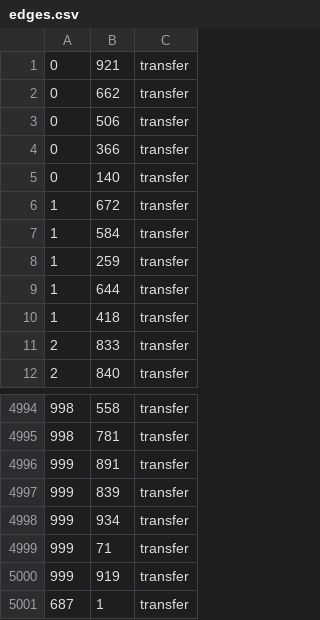
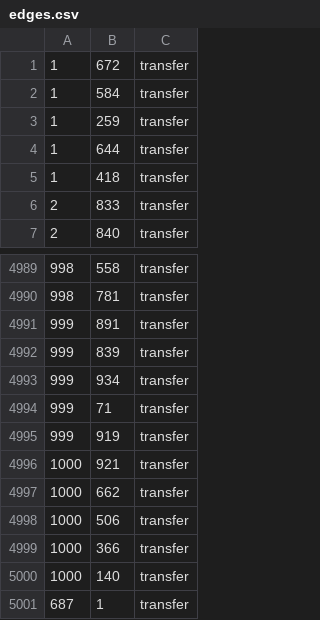
Before and after one commit to lilott8/oracle-pg, a CSV file: graphs/cycle/edges.csv, drawn as a sheet; only a part is shown, gaps mark what is left out; removed rows and columns are numbered as before the commit, all else as after; the diff names each change by its address in the sheet, - before the commit and + after, or states it on an @@ line.

```diff
--- a/graphs/cycle/edges.csv
+++ b/graphs/cycle/edges.csv
-row 1: 0 | 921 | transfer
-row 2: 0 | 662 | transfer
-row 3: 0 | 506 | transfer
-row 4: 0 | 366 | transfer
-row 5: 0 | 140 | transfer
+row 4996: 1000 | 921 | transfer
+row 4997: 1000 | 662 | transfer
+row 4998: 1000 | 506 | transfer
+row 4999: 1000 | 366 | transfer
+row 5000: 1000 | 140 | transfer
```
Also changed, not shown: 21 other files.
